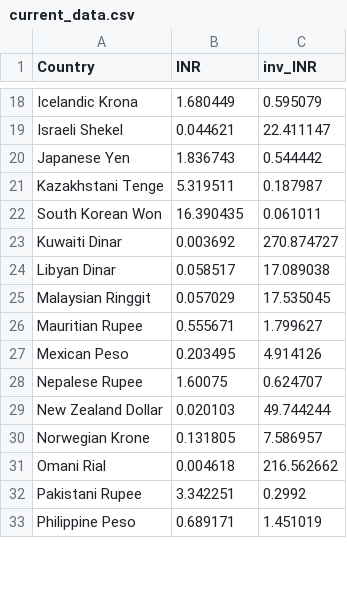
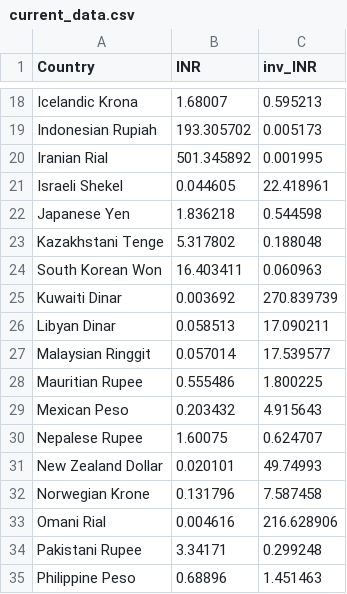
Before and after one commit to GauravDhanraja/INR-Comparison, a CSV file: data/current_data.csv, drawn as a sheet; only a part is shown, gaps mark what is left out; addresses are those after the commit; the diff covers the shown part only; the diff names each change by its address in the sheet, - before the commit and + after, or states it on an @@ line.

Commit message:
Reoved the value check in data_from_url_to_csv

```diff
--- a/data/current_data.csv
+++ b/data/current_data.csv
-B18 (INR): 1.680449
+B18 (INR): 1.68007
-C18 (inv_INR): 0.595079
+C18 (inv_INR): 0.595213
+row 19: Indonesian Rupiah | 193.305702 | 0.005173
+row 20: Iranian Rial | 501.345892 | 0.001995
-B21 (INR): 0.044621
+B21 (INR): 0.044605
-C21 (inv_INR): 22.411147
+C21 (inv_INR): 22.418961
-B22 (INR): 1.836743
+B22 (INR): 1.836218
-C22 (inv_INR): 0.544442
+C22 (inv_INR): 0.544598
-B23 (INR): 5.319511
+B23 (INR): 5.317802
-C23 (inv_INR): 0.187987
+C23 (inv_INR): 0.188048
-B24 (INR): 16.390435
+B24 (INR): 16.403411
-C24 (inv_INR): 0.061011
+C24 (inv_INR): 0.060963
-C25 (inv_INR): 270.874727
+C25 (inv_INR): 270.839739
-B26 (INR): 0.058517
+B26 (INR): 0.058513
-C26 (inv_INR): 17.089038
+C26 (inv_INR): 17.090211
-B27 (INR): 0.057029
+B27 (INR): 0.057014
-C27 (inv_INR): 17.535045
+C27 (inv_INR): 17.539577
-B28 (INR): 0.555671
+B28 (INR): 0.555486
-C28 (inv_INR): 1.799627
+C28 (inv_INR): 1.800225
-B29 (INR): 0.203495
+B29 (INR): 0.203432
-C29 (inv_INR): 4.914126
+C29 (inv_INR): 4.915643
-B31 (INR): 0.020103
+B31 (INR): 0.020101
-C31 (inv_INR): 49.744244
+C31 (inv_INR): 49.74993
-B32 (INR): 0.131805
+B32 (INR): 0.131796
-C32 (inv_INR): 7.586957
+C32 (inv_INR): 7.587458
-B33 (INR): 0.004618
+B33 (INR): 0.004616
-C33 (inv_INR): 216.562662
+C33 (inv_INR): 216.628906
-B34 (INR): 3.342251
+B34 (INR): 3.34171
-C34 (inv_INR): 0.2992
+C34 (inv_INR): 0.299248
-B35 (INR): 0.689171
+B35 (INR): 0.68896
-C35 (inv_INR): 1.451019
+C35 (inv_INR): 1.451463
```
Also changed, not shown: 1 added row and 66 edited cells elsewhere in this file, data/2015_data.csv, data/2016_data.csv, 8 other files.
